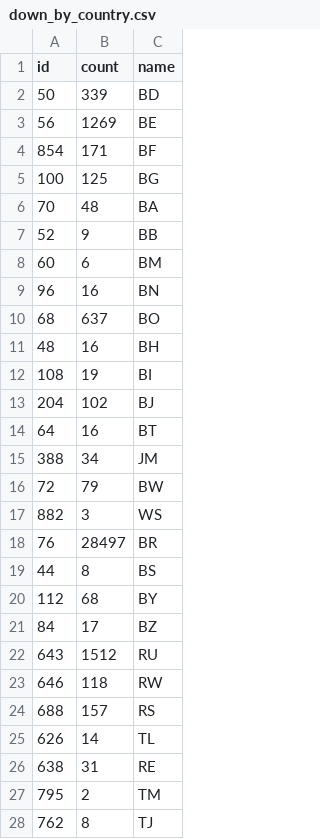
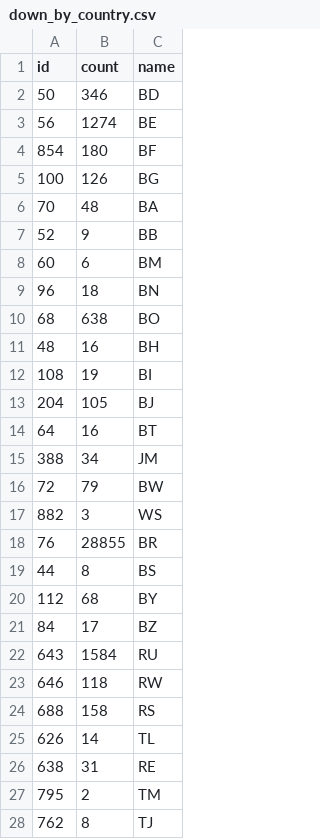
Before and after one commit to GeoDaCenter/GeoDaCenter.github.io, a CSV file: data/down_by_country.csv, drawn as a sheet; only a part is shown; the diff covers the shown part only.

```diff
--- a/data/down_by_country.csv
+++ b/data/down_by_country.csv
@@ -1,6 +1,6 @@
 id,count,name
-50,339,BD
-56,1269,BE
-854,171,BF
-100,125,BG
+50,346,BD
+56,1274,BE
+854,180,BF
+100,126,BG
 70,48,BA
@@ -8,7 +8,7 @@ id,count,name
 60,6,BM
-96,16,BN
-68,637,BO
+96,18,BN
+68,638,BO
 48,16,BH
 108,19,BI
-204,102,BJ
+204,105,BJ
 64,16,BT
@@ -17,3 +17,3 @@ id,count,name
 882,3,WS
-76,28497,BR
+76,28855,BR
 44,8,BS
@@ -21,5 +21,5 @@ id,count,name
 84,17,BZ
-643,1512,RU
+643,1584,RU
 646,118,RW
-688,157,RS
+688,158,RS
 626,14,TL
```
Also changed, not shown: 96 edited cells elsewhere in this file, 1 other file.
